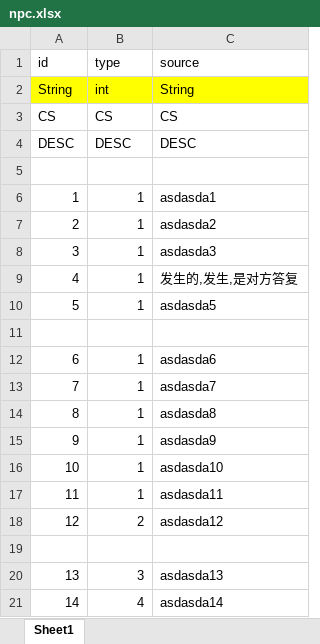
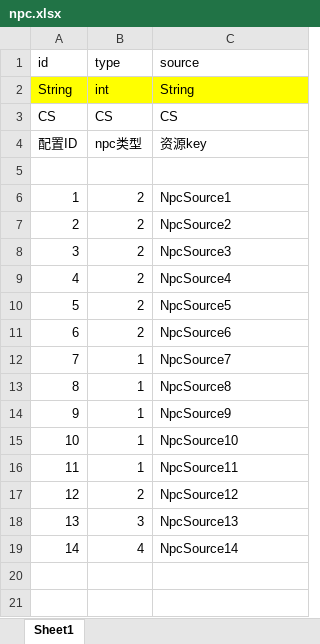
Before and after one commit to shanonder/xlsx, an Excel workbook: npc.xlsx, sheet Sheet1, drawn as a sheet; values as stored, in another font and other column widths than the file's, no borders; removed rows and columns are numbered as before the commit, all else as after; the diff names each change by its address in the sheet, - before the commit and + after, or states it on an @@ line.

```diff
--- a/npc.xlsx (sheet Sheet1)
+++ b/npc.xlsx (sheet Sheet1)
-row 4: DESC | DESC | DESC
+row 4: 配置ID | npc类型 | 资源key
-row 6: 1 | 1 | asdasda1
-row 7: 2 | 1 | asdasda2
-row 8: 3 | 1 | asdasda3
-row 9: 4 | 1 | 发生的,发生,是对方答复
-row 10: 5 | 1 | asdasda5
-row 6: (empty)
+row 6: 1 | 2 | NpcSource1
-row 12: 6 | 1 | asdasda6
+row 7: 2 | 2 | NpcSource2
+row 8: 3 | 2 | NpcSource3
+row 9: 4 | 2 | NpcSource4
+row 10: 5 | 2 | NpcSource5
+row 11: 6 | 2 | NpcSource6
-C12 (source): asdasda7
+C12 (source): NpcSource7
-C13 (source): asdasda8
+C13 (source): NpcSource8
-C14 (source): asdasda9
+C14 (source): NpcSource9
-C15 (source): asdasda10
+C15 (source): NpcSource10
-C16 (source): asdasda11
+C16 (source): NpcSource11
-C17 (source): asdasda12
+C17 (source): NpcSource12
-row 18: (empty)
+row 18: 13 | 3 | NpcSource13
-row 20: 13 | 3 | asdasda13
-C19 (source): asdasda14
+C19 (source): NpcSource14
```
Also changed, not shown: item.xlsx, scene.xlsx.
